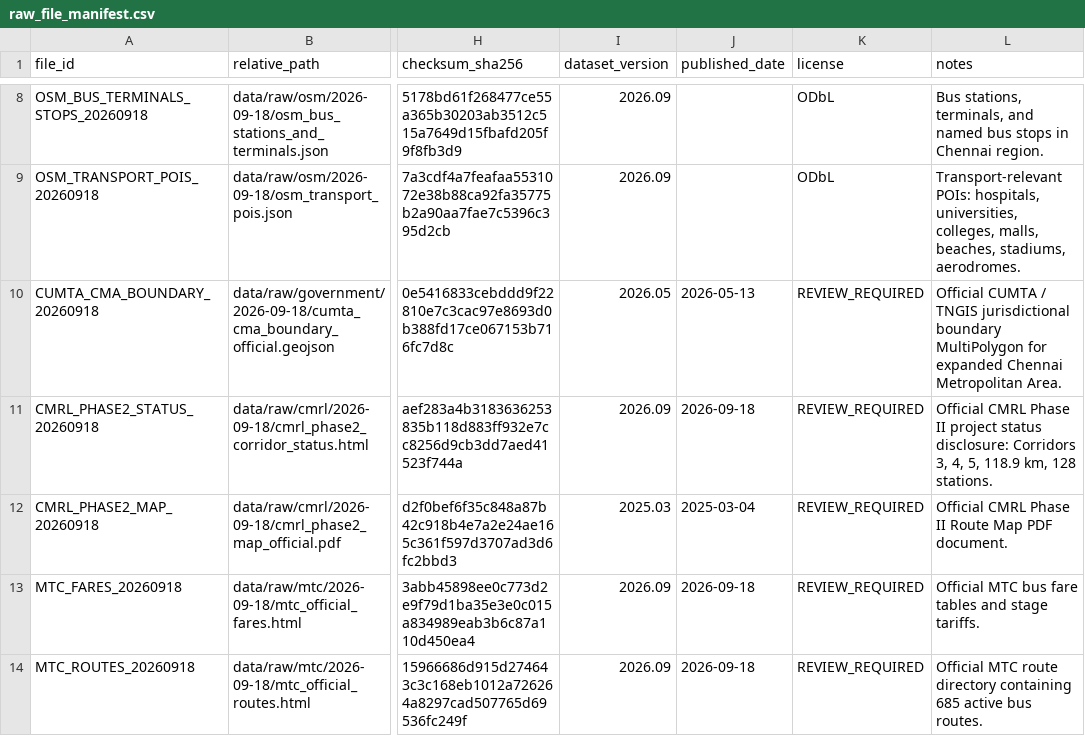
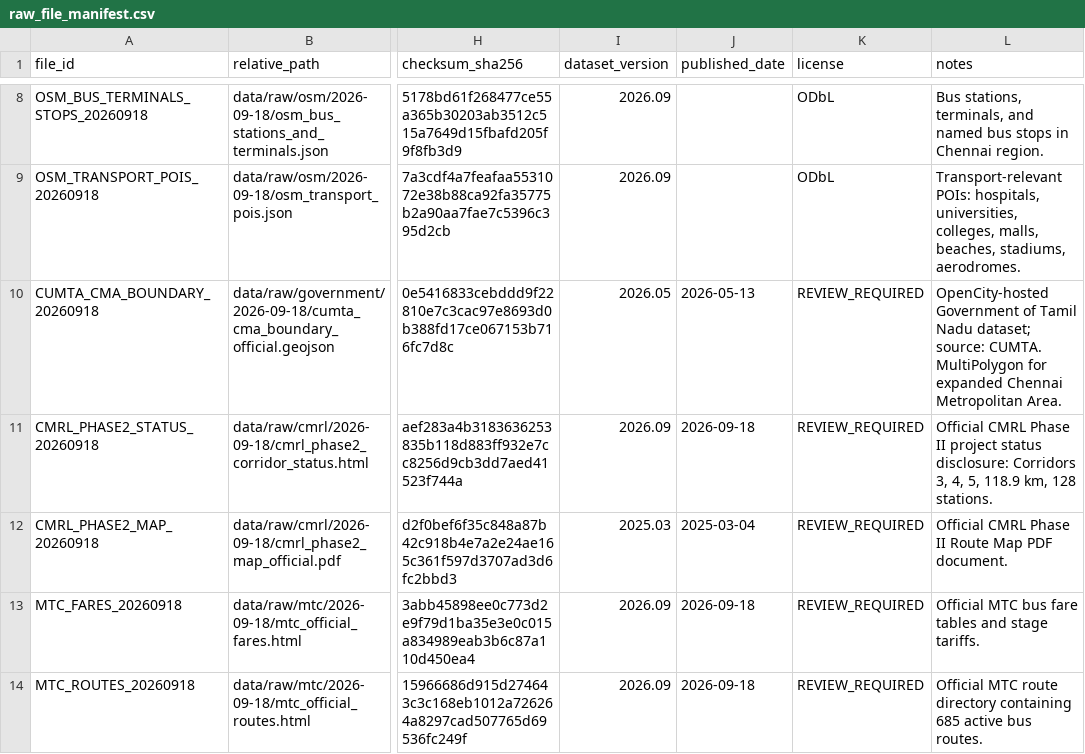
Before and after one commit to kaustubh-dot/nlp-transport-assistant, a CSV file: metadata/raw_file_manifest.csv, drawn as a sheet; only a part is shown, gaps mark what is left out; the diff names each change by its address in the sheet, - before the commit and + after, or states it on an @@ line.

```diff
--- a/metadata/raw_file_manifest.csv
+++ b/metadata/raw_file_manifest.csv
-L10 (notes): Official CUMTA / TNGIS jurisdictional boundary MultiPolygon for…
+L10 (notes): OpenCity-hosted Government of Tamil Nadu dataset; source: CUMTA. MultiPolygon for…
```
Also changed, not shown: data/manual/interchanges/interchange_candidates.csv, metadata/licenses.csv, 19 other files.
